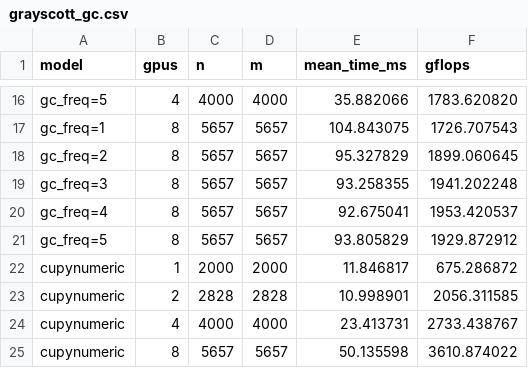
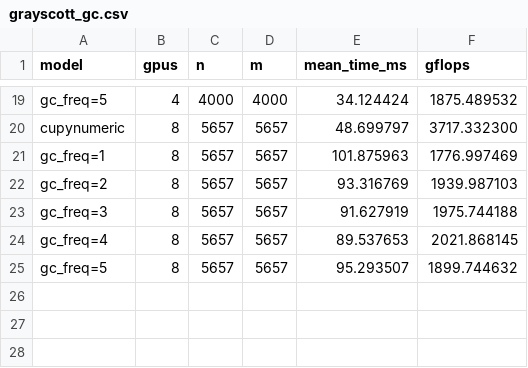
Before and after one commit to JuliaLegate/benchmarking, a CSV file: grayscott/grayscott_gc.csv, drawn as a sheet; only a part is shown, gaps mark what is left out; removed rows and columns are numbered as before the commit, all else as after; the diff covers the shown part only; the diff names each change by its address in the sheet, - before the commit and + after, or states it on an @@ line.

```diff
--- a/grayscott/grayscott_gc.csv
+++ b/grayscott/grayscott_gc.csv
-E19 (mean_time_ms): 35.882066
+E19 (mean_time_ms): 34.124424
-F19 (gflops): 1783.620820
+F19 (gflops): 1875.489532
+row 20: cupynumeric | 8 | 5657 | 5657 | 48.699797 | 3717.332300
-E21 (mean_time_ms): 104.843075
+E21 (mean_time_ms): 101.875963
-F21 (gflops): 1726.707543
+F21 (gflops): 1776.997469
-E22 (mean_time_ms): 95.327829
+E22 (mean_time_ms): 93.316769
-F22 (gflops): 1899.060645
+F22 (gflops): 1939.987103
-E23 (mean_time_ms): 93.258355
+E23 (mean_time_ms): 91.627919
-F23 (gflops): 1941.202248
+F23 (gflops): 1975.744188
-E24 (mean_time_ms): 92.675041
+E24 (mean_time_ms): 89.537653
-F24 (gflops): 1953.420537
+F24 (gflops): 2021.868145
-E25 (mean_time_ms): 93.805829
+E25 (mean_time_ms): 95.293507
-F25 (gflops): 1929.872912
+F25 (gflops): 1899.744632
-row 22: cupynumeric | 1 | 2000 | 2000 | 11.846817 | 675.286872
-row 23: cupynumeric | 2 | 2828 | 2828 | 10.998901 | 2056.311585
-row 24: cupynumeric | 4 | 4000 | 4000 | 23.413731 | 2733.438767
-row 25: cupynumeric | 8 | 5657 | 5657 | 50.135598 | 3610.874022
```
Also changed, not shown: 3 added rows and 28 edited cells elsewhere in this file, grayscott/grayscott.csv, 6 other files.
